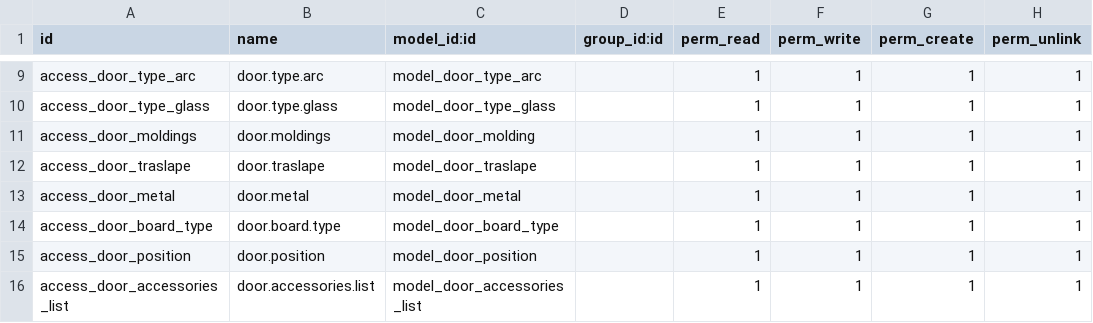
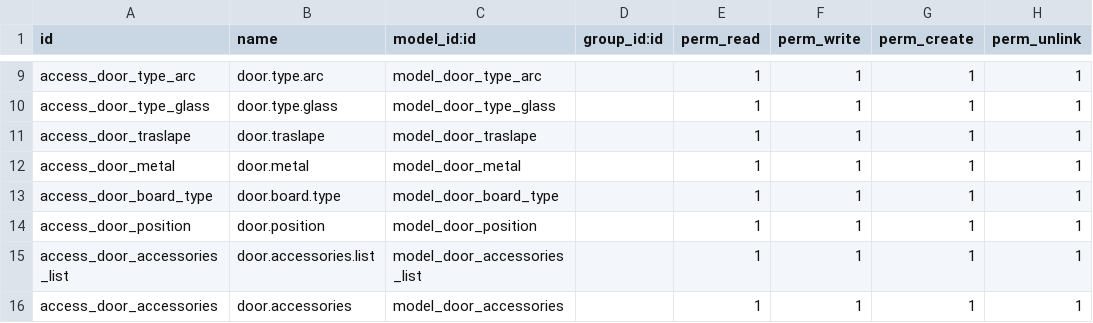
Before and after one commit to xmarts/xma_cantera_specs, a CSV file: cantera_sale_door/security/ir.model.access.csv, drawn as a sheet; only a part is shown, gaps mark what is left out; the shorter side is filled out with more unchanged rows; the diff names each change by its address in the sheet, - before the commit and + after, or states it on an @@ line.

```diff
--- a/cantera_sale_door/security/ir.model.access.csv
+++ b/cantera_sale_door/security/ir.model.access.csv
-row 11: access_door_moldings | door.moldings | model_door_molding |  | 1 | 1 | 1 | 1
```
Also changed, not shown: 7 other files.
